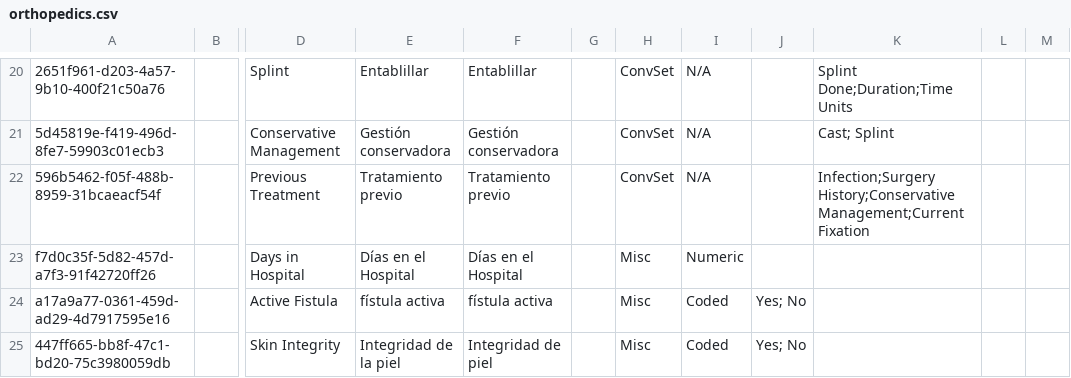
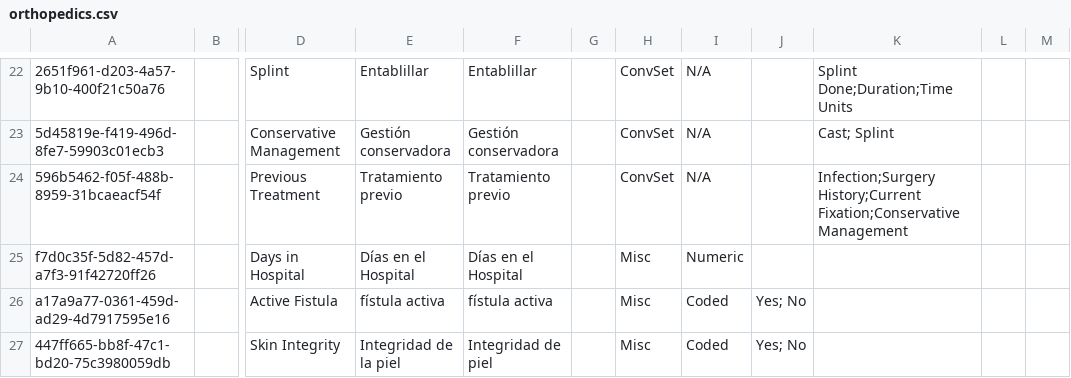
Before and after one commit to globalhealthcoalition/openmrs-config-ghc, a CSV file: configuration/concepts/orthopedics.csv, drawn as a sheet; only a part is shown, gaps mark what is left out; addresses are those after the commit; the diff covers the shown part only; the diff names each change by its address in the sheet, - before the commit and + after, or states it on an @@ line.

```diff
--- a/configuration/concepts/orthopedics.csv
+++ b/configuration/concepts/orthopedics.csv
-K24: Infection;Surgery History;Conservative Management;Current Fixation
+K24: Infection;Surgery History;Current Fixation;Conservative Management
```
Also changed, not shown: 14 added rows and 16 edited cells elsewhere in this file.
